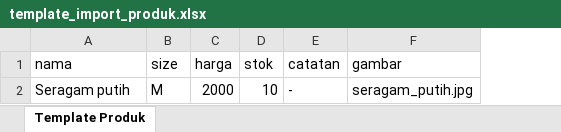
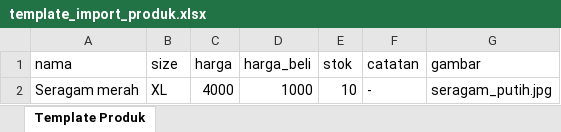
Before and after one commit to Yanasurya1989/pemesanan-seragam-sit, an Excel workbook: public/template_import_produk.xlsx, sheet Template Produk, drawn as a sheet; values as stored, in another font and other column widths than the file's, no borders; the diff names each change by its address in the sheet, - before the commit and + after, or states it on an @@ line.

```diff
--- a/public/template_import_produk.xlsx (sheet Template Produk)
+++ b/public/template_import_produk.xlsx (sheet Template Produk)
+column D (harga_beli), row 2: 1000
-A2 (nama): Seragam putih
+A2 (nama): Seragam merah
-B2 (size): M
+B2 (size): XL
-C2 (harga): 2000
+C2 (harga): 4000
```
Also changed, not shown: 5 other files.
